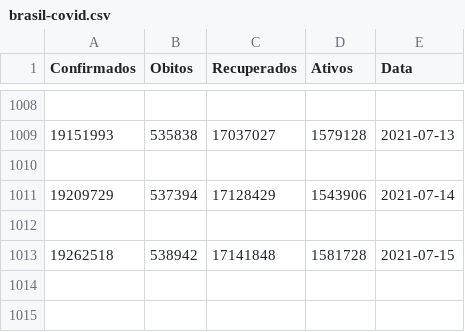
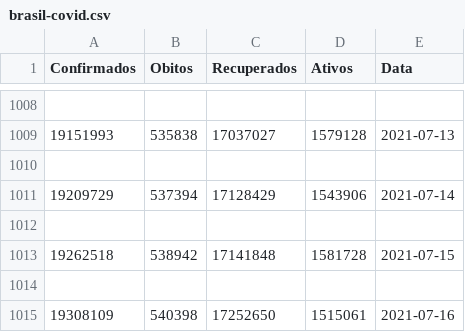
Before and after one commit to gaoriente/CursoPythonLetsCode, a CSV file: Aula3/brasil-covid.csv, drawn as a sheet; only a part is shown, gaps mark what is left out.

```diff
--- a/Aula3/brasil-covid.csv
+++ b/Aula3/brasil-covid.csv
@@ -1013 +1013,3 @@ Confirmados,Obitos,Recuperados,Ativos,Data
 19262518,538942,17141848,1581728,2021-07-15
+
+19308109,540398,17252650,1515061,2021-07-16
```
Also changed, not shown: 1 other file.
